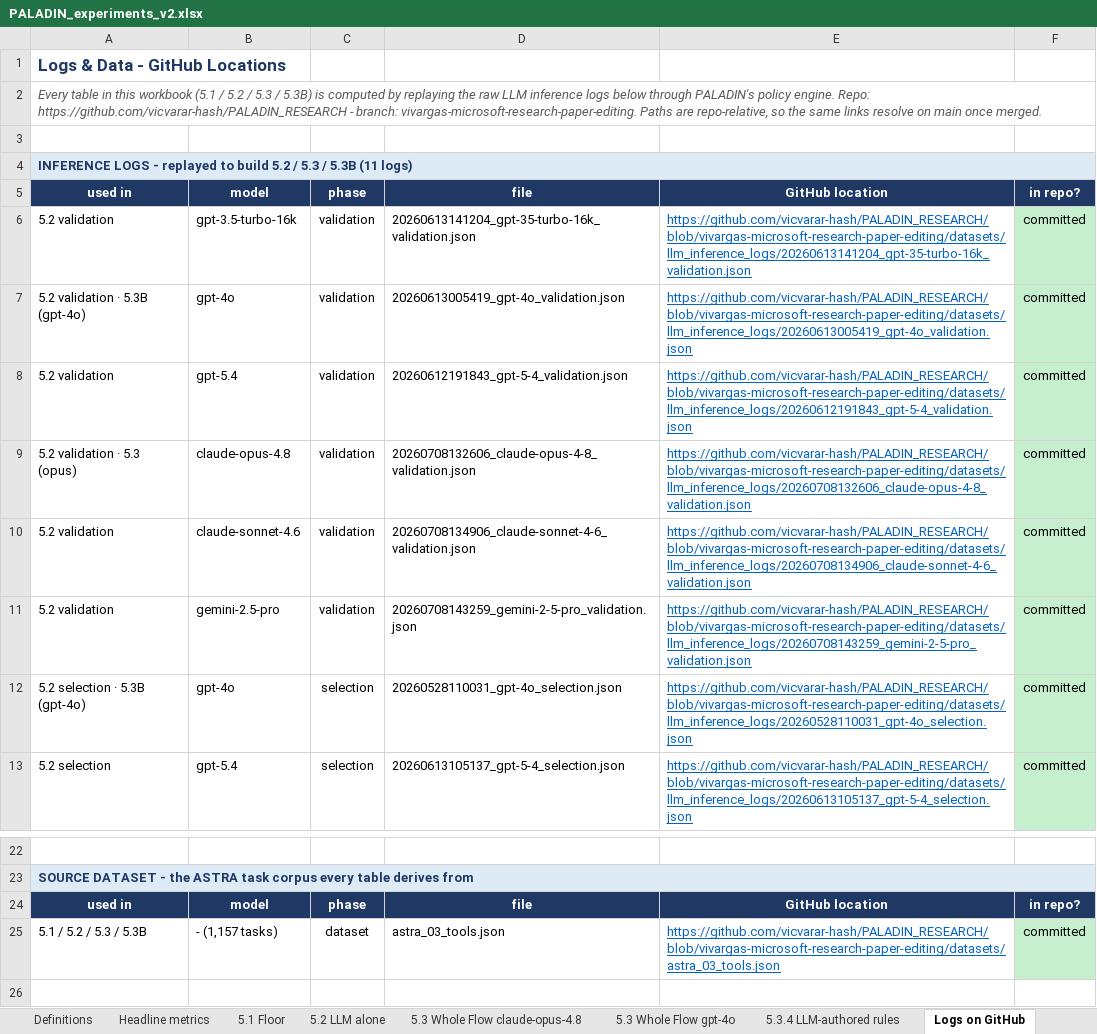
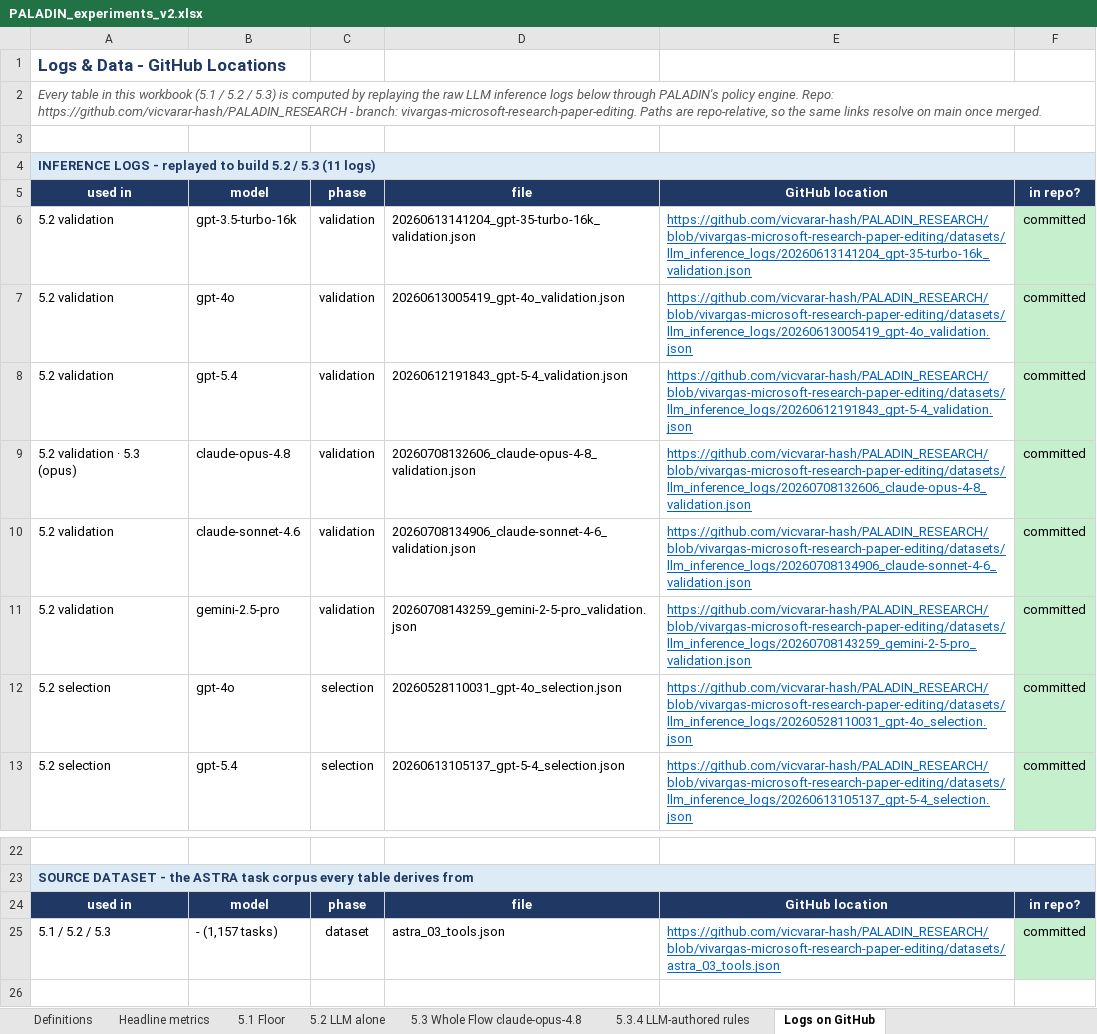
Before and after one commit to vicvarar-hash/SPIFFI_RBAC_TS-PHOL, an Excel workbook: reports/PALADIN_experiments_v2.xlsx, sheet Logs on GitHub, drawn as a sheet; only a part is shown, gaps mark what is left out; values as stored, in another font and other column widths than the file's, no borders; the diff names each change by its address in the sheet, - before the commit and + after, or states it on an @@ line.

```diff
--- a/reports/PALADIN_experiments_v2.xlsx (sheet Logs on GitHub)
+++ b/reports/PALADIN_experiments_v2.xlsx (sheet Logs on GitHub)
-sheet tab: 5.3 Whole Flow gpt-4o
-A2: …5.2 / 5.3 / 5.3B) is computed…
+A2: …5.2 / 5.3) is computed…
-A4: …/ 5.3 / 5.3B (11 logs)
+A4: …/ 5.3 (11 logs)
-A7: 5.2 validation · 5.3B (gpt-4o)
+A7: 5.2 validation
-A12: 5.2 selection · 5.3B (gpt-4o)
+A12: 5.2 selection
-A25: 5.1 / 5.2 / 5.3 / 5.3B
+A25: 5.1 / 5.2 / 5.3
```
Also changed, not shown: sheet 5.3 Whole Flow claude-opus-4.8, sheet Headline metrics, 2 other files.
